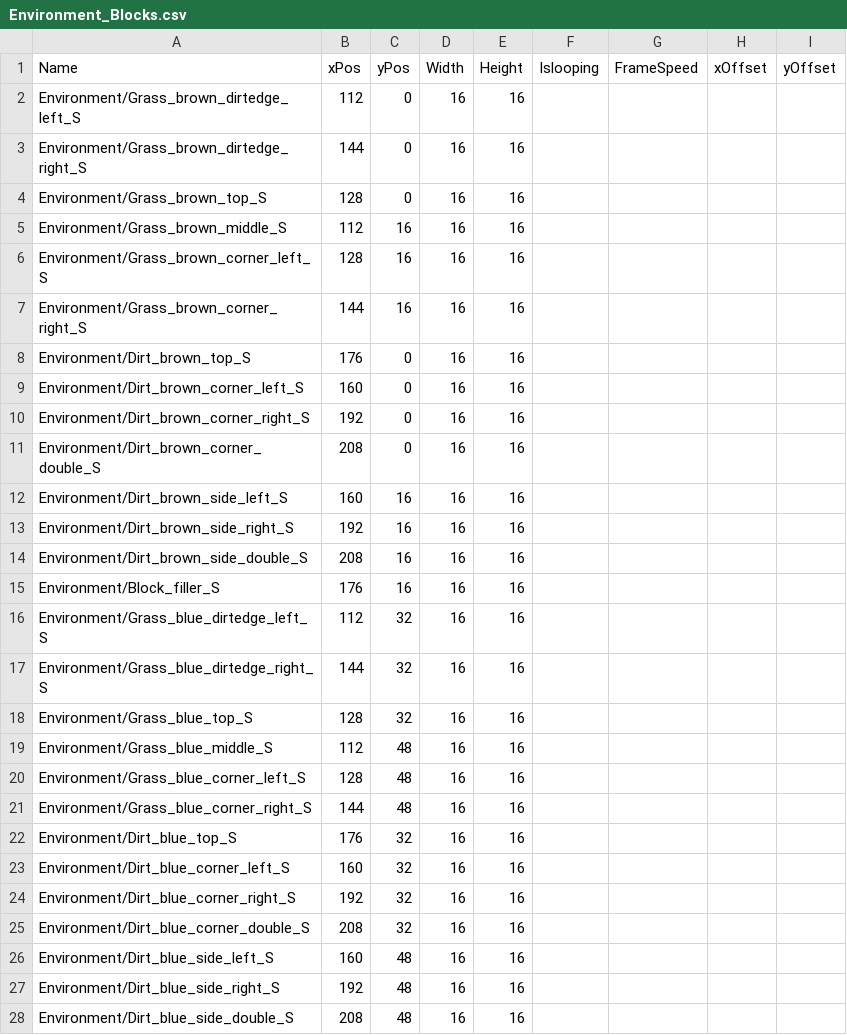
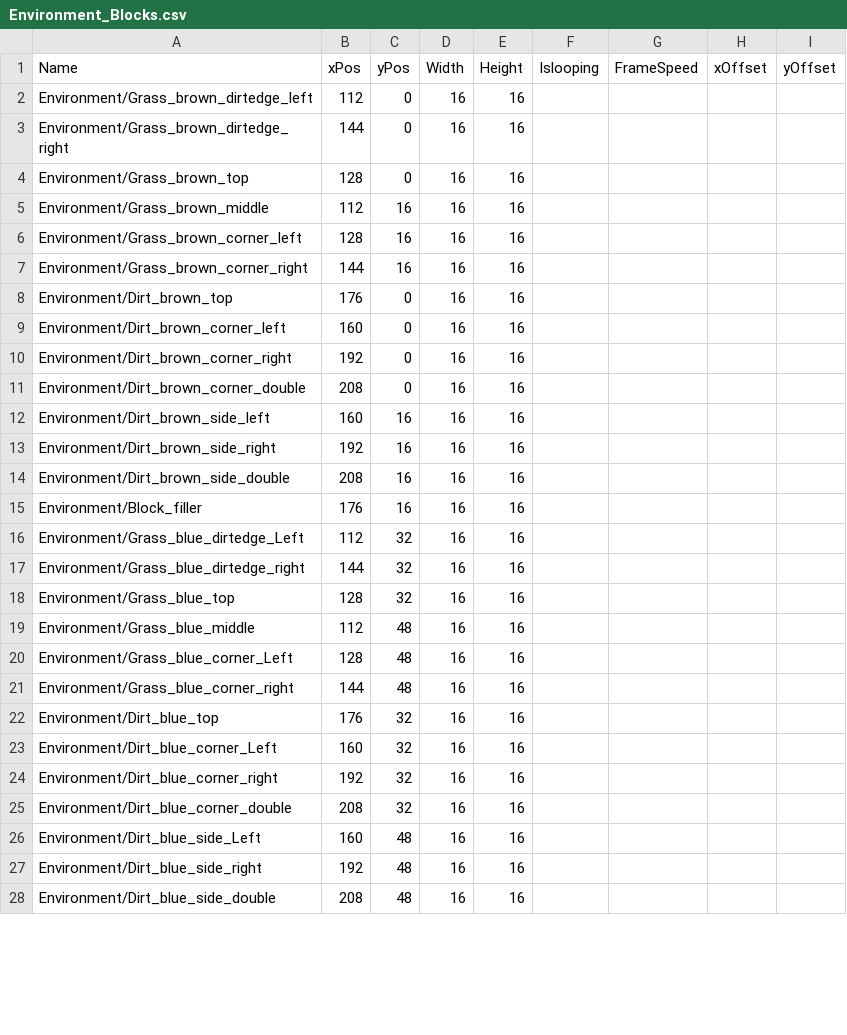
Before and after one commit to zenohattas/GameProject2EA, a CSV file: GameProjectCode/GameProjectCode/Content/Environment_Blocks.csv, drawn as a sheet; only a part is shown; the diff covers the shown part only.

```diff
--- a/GameProjectCode/GameProjectCode/Content/Environment_Blocks.csv
+++ b/GameProjectCode/GameProjectCode/Content/Environment_Blocks.csv
@@ -1,28 +1,28 @@
 Name;xPos;yPos;Width;Height;Islooping;FrameSpeed;xOffset;yOffset
-Environment/Grass_brown_dirtedge_left_S;112;0;16;16;;;;
-Environment/Grass_brown_dirtedge_right_S;144;0;16;16;;;;
-Environment/Grass_brown_top_S;128;0;16;16;;;;
-Environment/Grass_brown_middle_S;112;16;16;16;;;;
-Environment/Grass_brown_corner_left_S;128;16;16;16;;;;
-Environment/Grass_brown_corner_right_S;144;16;16;16;;;;
-Environment/Dirt_brown_top_S;176;0;16;16;;;;
-Environment/Dirt_brown_corner_left_S;160;0;16;16;;;;
-Environment/Dirt_brown_corner_right_S;192;0;16;16;;;;
-Environment/Dirt_brown_corner_double_S;208;0;16;16;;;;
-Environment/Dirt_brown_side_left_S;160;16;16;16;;;;
-Environment/Dirt_brown_side_right_S;192;16;16;16;;;;
-Environment/Dirt_brown_side_double_S;208;16;16;16;;;;
-Environment/Block_filler_S;176;16;16;16;;;;
-Environment/Grass_blue_dirtedge_left_S;112;32;16;16;;;;
-Environment/Grass_blue_dirtedge_right_S;144;32;16;16;;;;
-Environment/Grass_blue_top_S;128;32;16;16;;;;
-Environment/Grass_blue_middle_S;112;48;16;16;;;;
-Environment/Grass_blue_corner_left_S;128;48;16;16;;;;
-Environment/Grass_blue_corner_right_S;144;48;16;16;;;;
-Environment/Dirt_blue_top_S;176;32;16;16;;;;
-Environment/Dirt_blue_corner_left_S;160;32;16;16;;;;
-Environment/Dirt_blue_corner_right_S;192;32;16;16;;;;
-Environment/Dirt_blue_corner_double_S;208;32;16;16;;;;
-Environment/Dirt_blue_side_left_S;160;48;16;16;;;;
-Environment/Dirt_blue_side_right_S;192;48;16;16;;;;
-Environment/Dirt_blue_side_double_S;208;48;16;16;;;;
+Environment/Grass_brown_dirtedge_left;112;0;16;16;;;;
+Environment/Grass_brown_dirtedge_right;144;0;16;16;;;;
+Environment/Grass_brown_top;128;0;16;16;;;;
+Environment/Grass_brown_middle;112;16;16;16;;;;
+Environment/Grass_brown_corner_left;128;16;16;16;;;;
+Environment/Grass_brown_corner_right;144;16;16;16;;;;
+Environment/Dirt_brown_top;176;0;16;16;;;;
+Environment/Dirt_brown_corner_left;160;0;16;16;;;;
+Environment/Dirt_brown_corner_right;192;0;16;16;;;;
+Environment/Dirt_brown_corner_double;208;0;16;16;;;;
+Environment/Dirt_brown_side_left;160;16;16;16;;;;
+Environment/Dirt_brown_side_right;192;16;16;16;;;;
+Environment/Dirt_brown_side_double;208;16;16;16;;;;
+Environment/Block_filler;176;16;16;16;;;;
+Environment/Grass_blue_dirtedge_Left;112;32;16;16;;;;
+Environment/Grass_blue_dirtedge_right;144;32;16;16;;;;
+Environment/Grass_blue_top;128;32;16;16;;;;
+Environment/Grass_blue_middle;112;48;16;16;;;;
+Environment/Grass_blue_corner_Left;128;48;16;16;;;;
+Environment/Grass_blue_corner_right;144;48;16;16;;;;
+Environment/Dirt_blue_top;176;32;16;16;;;;
+Environment/Dirt_blue_corner_Left;160;32;16;16;;;;
+Environment/Dirt_blue_corner_right;192;32;16;16;;;;
+Environment/Dirt_blue_corner_double;208;32;16;16;;;;
+Environment/Dirt_blue_side_Left;160;48;16;16;;;;
+Environment/Dirt_blue_side_right;192;48;16;16;;;;
+Environment/Dirt_blue_side_double;208;48;16;16;;;;
```
Also changed, not shown: 8 added rows and 43 edited cells elsewhere in this file, 6 other files.
